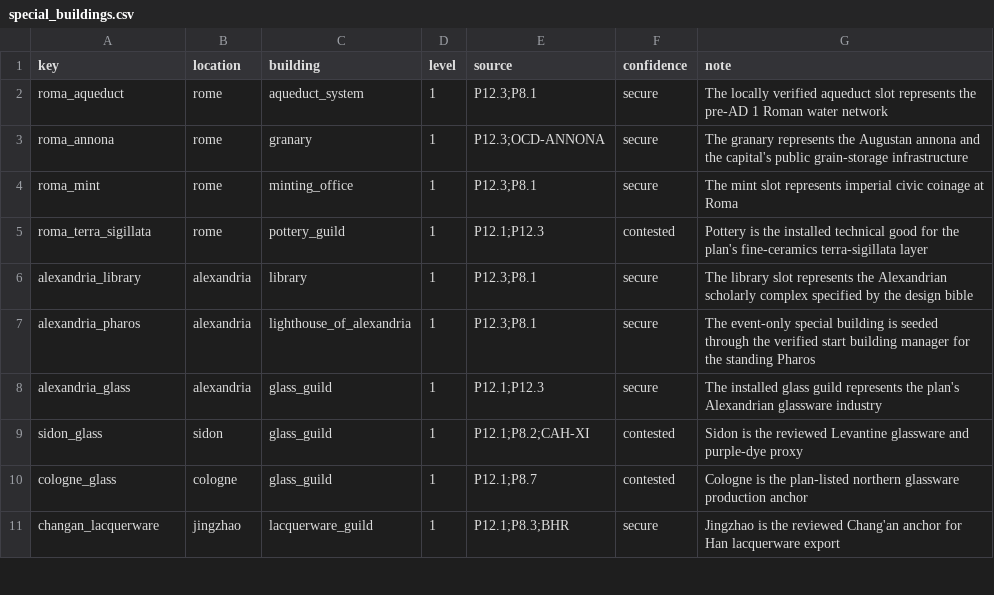
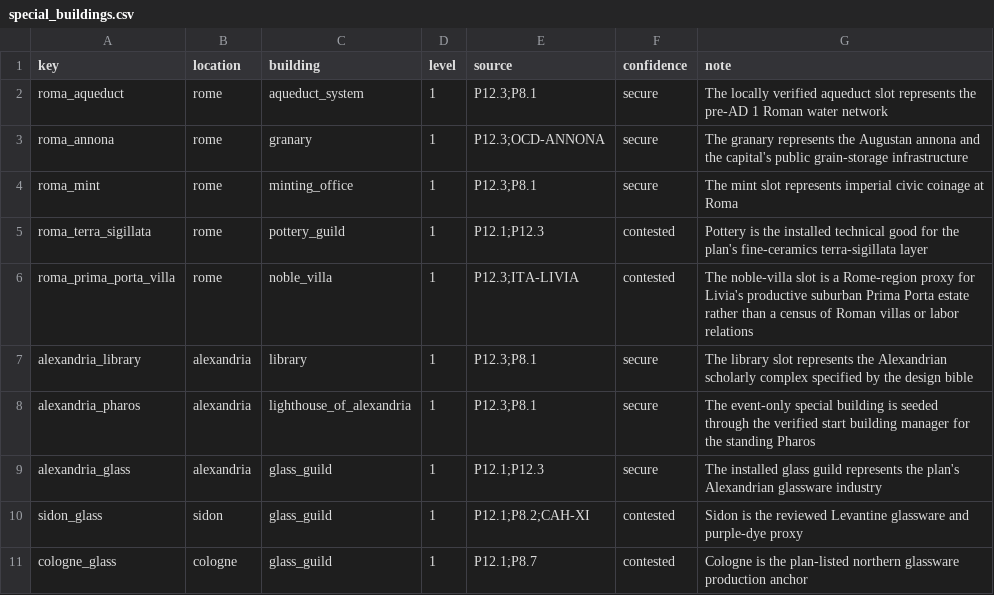
Before and after one commit to Rockydo/antiqvitas, a CSV file: docs/m5/special_buildings.csv, drawn as a sheet; only a part is shown; the shorter side is filled out with more unchanged rows.

Commit message:
feat(m5): add Prima Porta villa proxy

```diff
--- a/docs/m5/special_buildings.csv
+++ b/docs/m5/special_buildings.csv
@@ -5,2 +5,3 @@ roma_mint,rome,minting_office,1,P12.3;P8.1,secure,The mint slot represents imper
 roma_terra_sigillata,rome,pottery_guild,1,P12.1;P12.3,contested,Pottery is the installed technical good for the plan's fine-ceramics terra-sigillata layer
+roma_prima_porta_villa,rome,noble_villa,1,P12.3;ITA-LIVIA,contested,The noble-villa slot is a Rome-region proxy for Livia's productive suburban Prima Porta estate rather than a census of Roman villas or labor relations
 alexandria_library,alexandria,library,1,P12.3;P8.1,secure,The library slot represents the Alexandrian scholarly complex specified by the design bible
```
Also changed, not shown: 2 other files.
